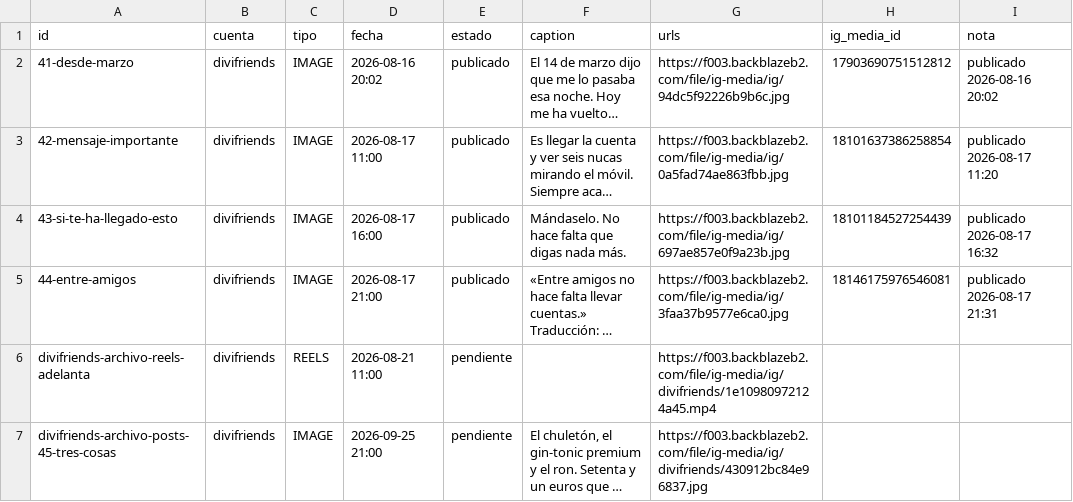
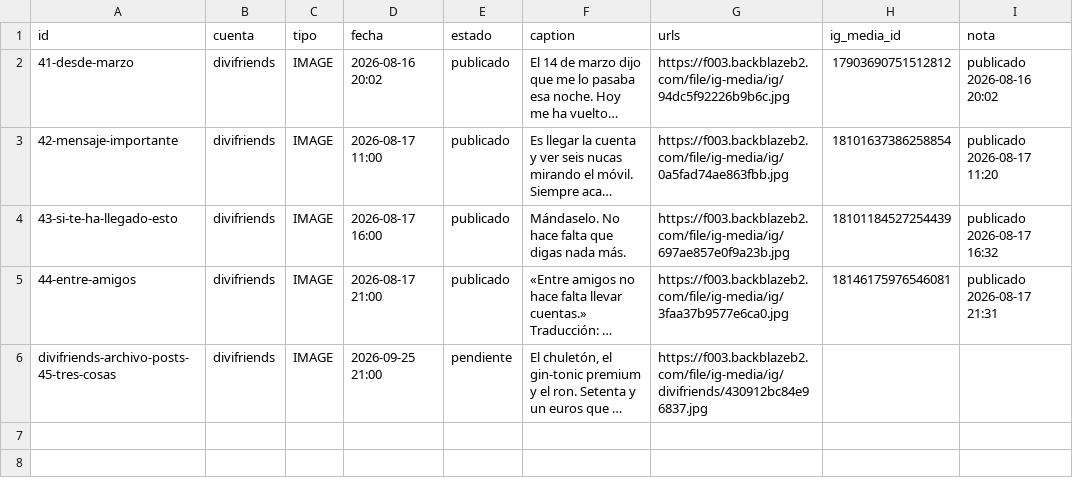
Before and after one commit to Alelozanoo/divifriends-auto, a CSV file: cola.csv, drawn as a sheet; long unchanged cells end in …; the diff names each change by its address in the sheet, - before the commit and + after, or states it on an @@ line.

Commit message:
cola: borrado divifriends-archivo-reels-adelanta

```diff
--- a/cola.csv
+++ b/cola.csv
-row 6: divifriends-archivo-reels-adelanta | divifriends | REELS | 2026-08-21 11:00 | pendiente |  | https://f003.backblazeb2.com/file/ig-media/ig/divifriends/1e10980972124a45.mp4
```
